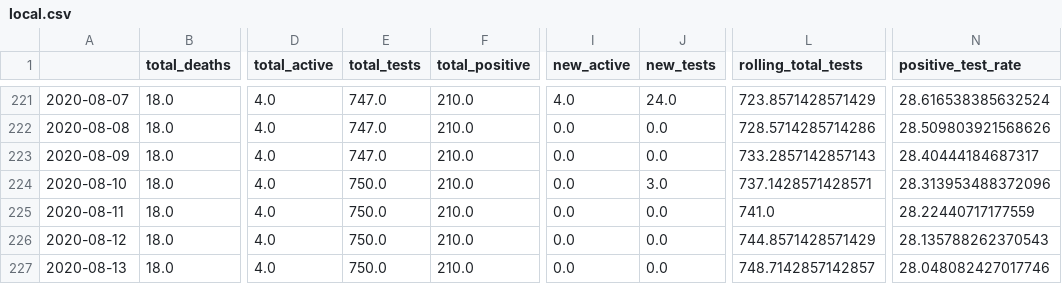
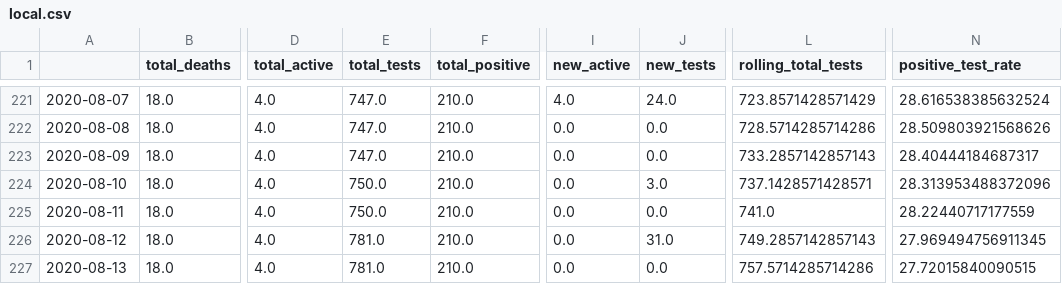
Before and after one commit to danielsuo/princeton.fyi, a CSV file: data/local.csv, drawn as a sheet; only a part is shown, gaps mark what is left out; the diff names each change by its address in the sheet, - before the commit and + after, or states it on an @@ line.

```diff
--- a/data/local.csv
+++ b/data/local.csv
-E226:E227 (total_tests): 750.0
+E226:E227 (total_tests): 781.0
-J226 (new_tests): 0.0
+J226 (new_tests): 31.0
-L226 (rolling_total_tests): 744.8571428571429
+L226 (rolling_total_tests): 749.2857142857143
-N226 (positive_test_rate): 28.135788262370543
+N226 (positive_test_rate): 27.969494756911345
-L227 (rolling_total_tests): 748.7142857142857
+L227 (rolling_total_tests): 757.5714285714286
-N227 (positive_test_rate): 28.048082427017746
+N227 (positive_test_rate): 27.72015840090515
```
Also changed, not shown: data/county.csv, data/county_case.csv, 2 other files.
